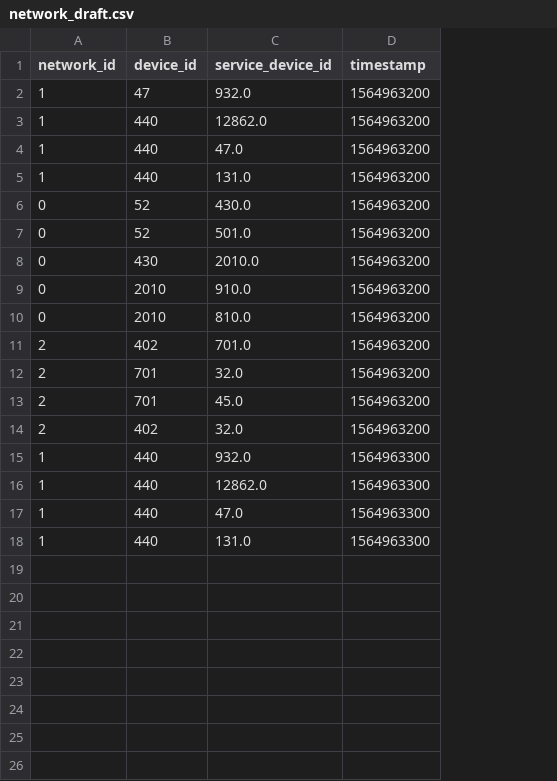
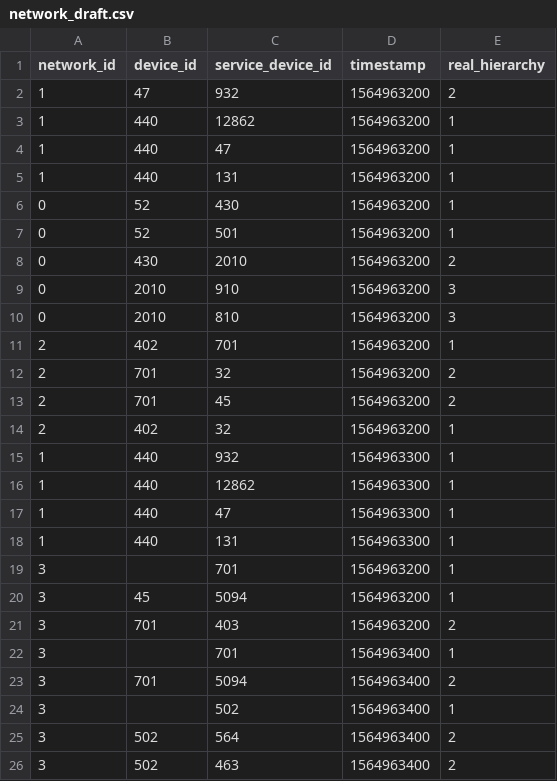
Before and after one commit to YG15/DataHack2019, a CSV file: data/draft/network_draft.csv, drawn as a sheet; the diff names each change by its address in the sheet, - before the commit and + after, or states it on an @@ line.

Commit message:
Added more test case to the draft csv Corrected the function to suit the possible samples as described in the answer received by Tom from Armis

```diff
--- a/data/draft/network_draft.csv
+++ b/data/draft/network_draft.csv
+column E (real_hierarchy), rows 2-18: 2 | 1 | 1 | 1 | 1 | 1 | 2 | 3 | 3 | 1 | 2 | 2 | 1 | 1 | 1 | 1 | 1
-C2 (service_device_id): 932.0
+C2 (service_device_id): 932
-C3 (service_device_id): 12862.0
+C3 (service_device_id): 12862
-C4 (service_device_id): 47.0
+C4 (service_device_id): 47
-C5 (service_device_id): 131.0
+C5 (service_device_id): 131
-C6 (service_device_id): 430.0
+C6 (service_device_id): 430
-C7 (service_device_id): 501.0
+C7 (service_device_id): 501
-C8 (service_device_id): 2010.0
+C8 (service_device_id): 2010
-C9 (service_device_id): 910.0
+C9 (service_device_id): 910
-C10 (service_device_id): 810.0
+C10 (service_device_id): 810
-C11 (service_device_id): 701.0
+C11 (service_device_id): 701
-C12 (service_device_id): 32.0
+C12 (service_device_id): 32
-C13 (service_device_id): 45.0
+C13 (service_device_id): 45
-C14 (service_device_id): 32.0
+C14 (service_device_id): 32
-C15 (service_device_id): 932.0
+C15 (service_device_id): 932
-C16 (service_device_id): 12862.0
+C16 (service_device_id): 12862
-C17 (service_device_id): 47.0
+C17 (service_device_id): 47
-C18 (service_device_id): 131.0
+C18 (service_device_id): 131
+row 19: 3 |  | 701 | 1564963200 | 1
+row 20: 3 | 45 | 5094 | 1564963200 | 1
+row 21: 3 | 701 | 403 | 1564963200 | 2
+row 22: 3 |  | 701 | 1564963400 | 1
+row 23: 3 | 701 | 5094 | 1564963400 | 2
+row 24: 3 |  | 502 | 1564963400 | 1
+row 25: 3 | 502 | 564 | 1564963400 | 2
+row 26: 3 | 502 | 463 | 1564963400 | 2
```
Also changed, not shown: 3 other files.
